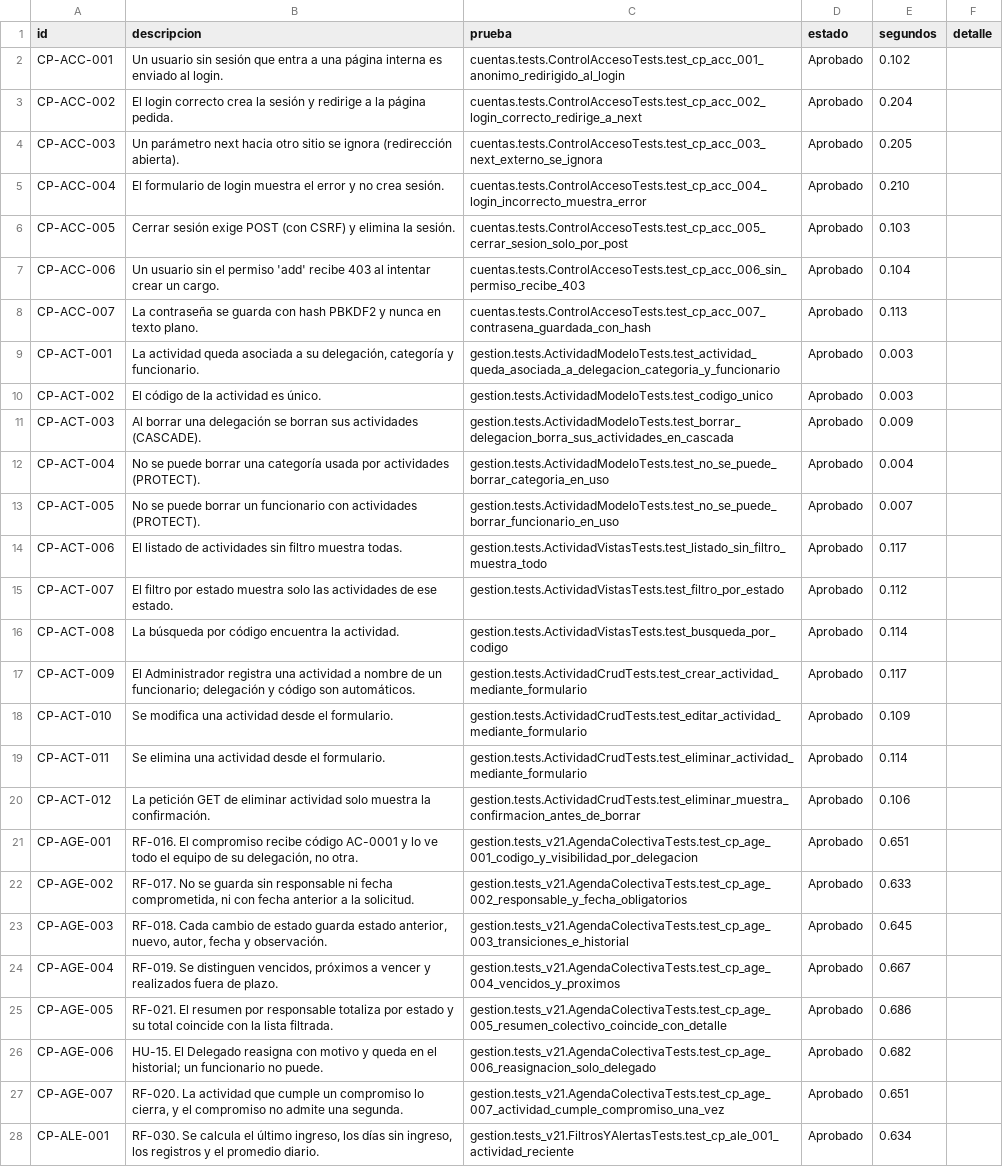
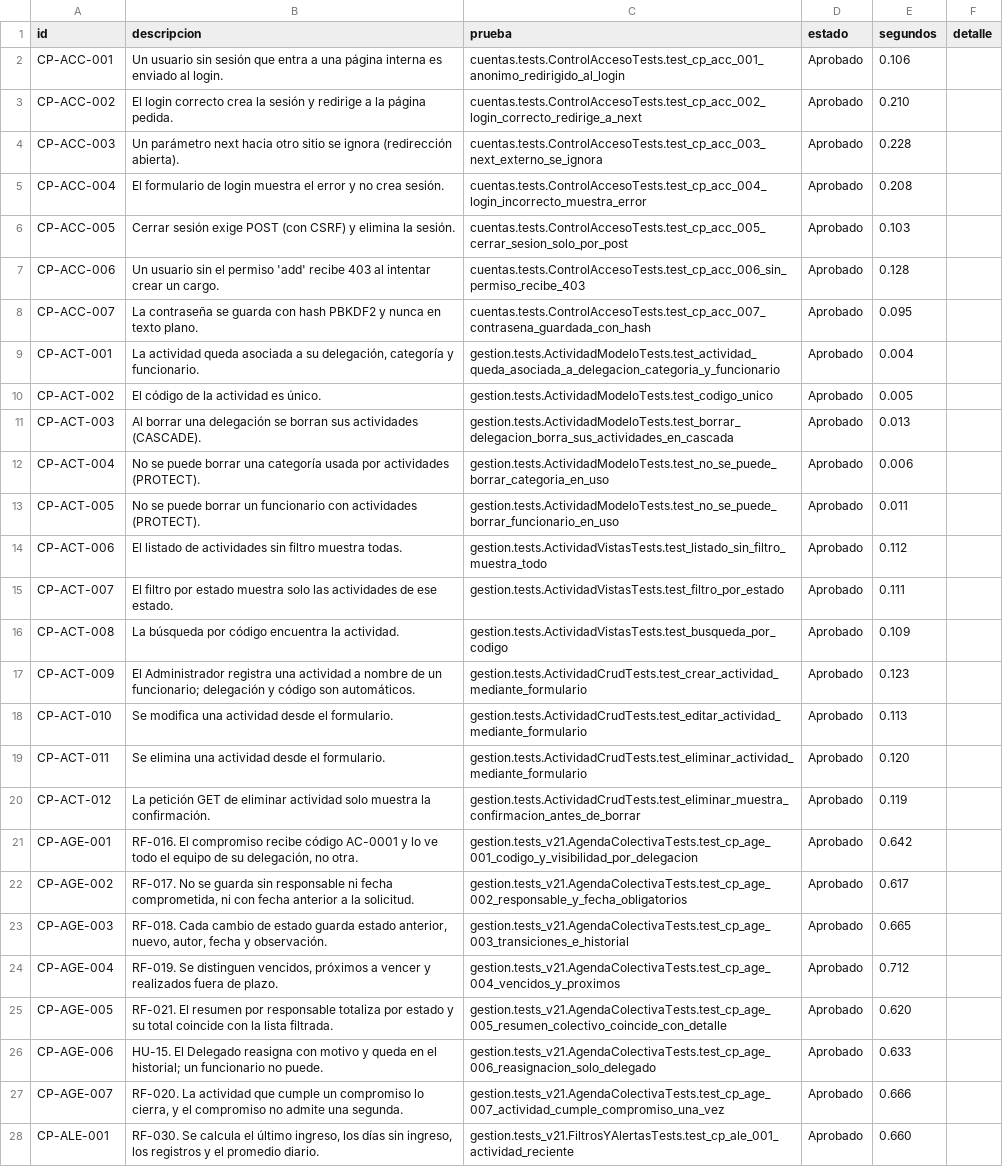
Before and after one commit to sofixv19/sgr_eval2_proyecto_integrado, a CSV file: resultados_pruebas.csv, drawn as a sheet; only a part is shown; the diff covers the shown part only; the diff names each change by its address in the sheet, - before the commit and + after, or states it on an @@ line.

```diff
--- a/resultados_pruebas.csv
+++ b/resultados_pruebas.csv
-E2 (segundos): 0.102
+E2 (segundos): 0.106
-E3 (segundos): 0.204
+E3 (segundos): 0.210
-E4 (segundos): 0.205
+E4 (segundos): 0.228
-E5 (segundos): 0.210
+E5 (segundos): 0.208
-E7 (segundos): 0.104
+E7 (segundos): 0.128
-E8 (segundos): 0.113
+E8 (segundos): 0.095
-E9 (segundos): 0.003
+E9 (segundos): 0.004
-E10 (segundos): 0.003
+E10 (segundos): 0.005
-E11 (segundos): 0.009
+E11 (segundos): 0.013
-E12 (segundos): 0.004
+E12 (segundos): 0.006
-E13 (segundos): 0.007
+E13 (segundos): 0.011
-E14 (segundos): 0.117
+E14 (segundos): 0.112
-E15 (segundos): 0.112
+E15 (segundos): 0.111
-E16 (segundos): 0.114
+E16 (segundos): 0.109
-E17 (segundos): 0.117
+E17 (segundos): 0.123
-E18 (segundos): 0.109
+E18 (segundos): 0.113
-E19 (segundos): 0.114
+E19 (segundos): 0.120
-E20 (segundos): 0.106
+E20 (segundos): 0.119
-E21 (segundos): 0.651
+E21 (segundos): 0.642
-E22 (segundos): 0.633
+E22 (segundos): 0.617
-E23 (segundos): 0.645
+E23 (segundos): 0.665
-E24 (segundos): 0.667
+E24 (segundos): 0.712
-E25 (segundos): 0.686
+E25 (segundos): 0.620
-E26 (segundos): 0.682
+E26 (segundos): 0.633
-E27 (segundos): 0.651
+E27 (segundos): 0.666
-E28 (segundos): 0.634
+E28 (segundos): 0.660
```
Also changed, not shown: 121 edited cells elsewhere in this file, 9 other files.
